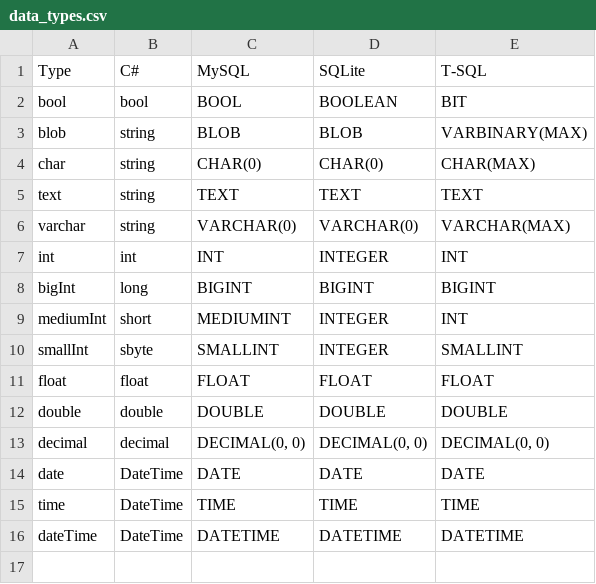
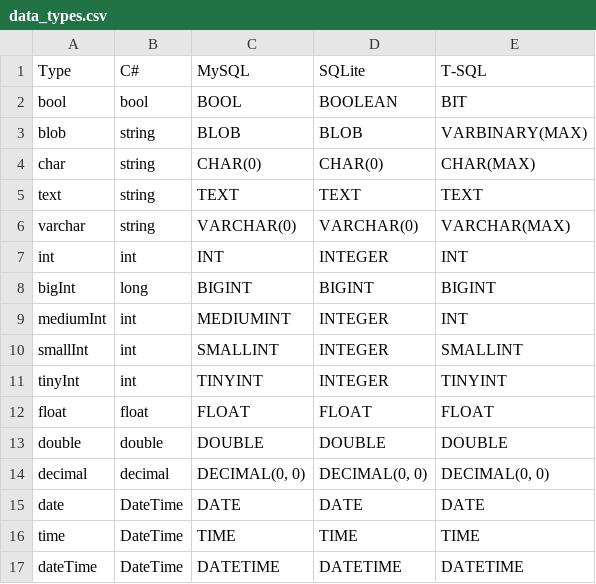
Before and after one commit to Ackara/Daterpillar, a CSV file: src/Test.Daterpillar/Sample Data/data_types.csv, drawn as a sheet.

```diff
--- a/src/Test.Daterpillar/Sample Data/data_types.csv
+++ b/src/Test.Daterpillar/Sample Data/data_types.csv
@@ -8,4 +8,5 @@ int,int,INT,INTEGER,INT
 bigInt,long,BIGINT,BIGINT,BIGINT
-mediumInt,short,MEDIUMINT,INTEGER,INT
-smallInt,sbyte,SMALLINT,INTEGER,SMALLINT
+mediumInt,int,MEDIUMINT,INTEGER,INT
+smallInt,int,SMALLINT,INTEGER,SMALLINT
+tinyInt,int,TINYINT,INTEGER,TINYINT
 float,float,FLOAT,FLOAT,FLOAT
```
Also changed, not shown: 5 other files.
